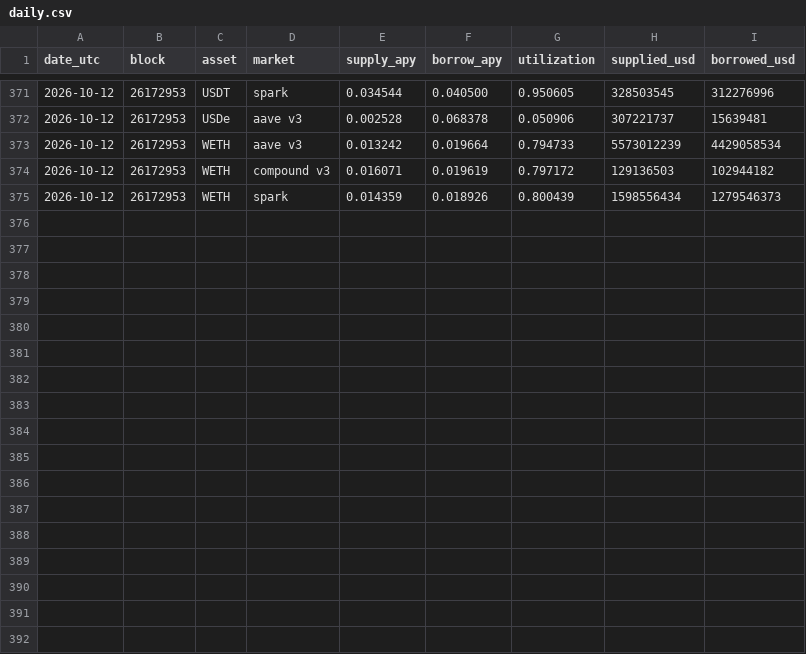
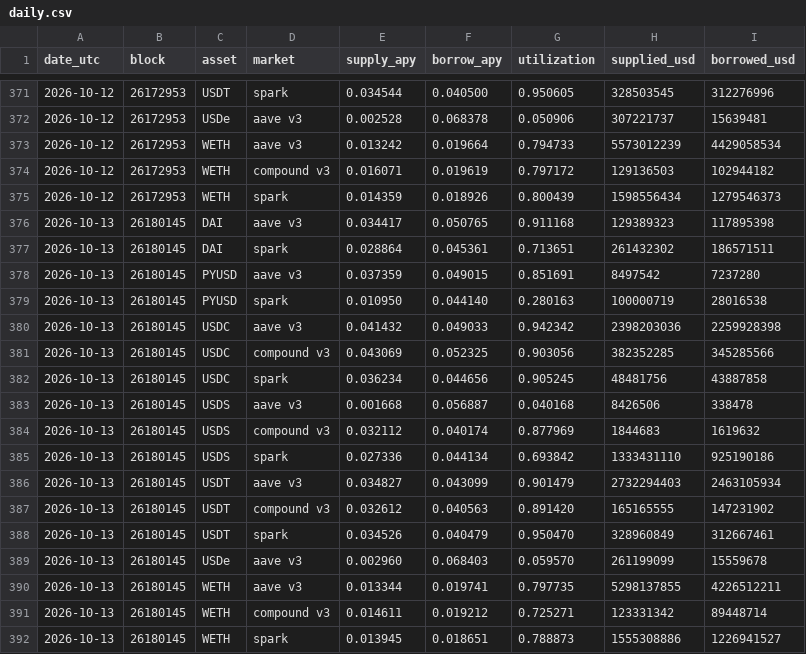
Before and after one commit to AlinaSchan/lendrates, a CSV file: data/daily.csv, drawn as a sheet; only a part is shown, gaps mark what is left out; the diff names each change by its address in the sheet, - before the commit and + after, or states it on an @@ line.

```diff
--- a/data/daily.csv
+++ b/data/daily.csv
+row 376: 2026-10-13 | 26180145 | DAI | aave v3 | 0.034417 | 0.050765 | 0.911168 | 129389323 | 117895398
+row 377: 2026-10-13 | 26180145 | DAI | spark | 0.028864 | 0.045361 | 0.713651 | 261432302 | 186571511
+row 378: 2026-10-13 | 26180145 | PYUSD | aave v3 | 0.037359 | 0.049015 | 0.851691 | 8497542 | 7237280
+row 379: 2026-10-13 | 26180145 | PYUSD | spark | 0.010950 | 0.044140 | 0.280163 | 100000719 | 28016538
+row 380: 2026-10-13 | 26180145 | USDC | aave v3 | 0.041432 | 0.049033 | 0.942342 | 2398203036 | 2259928398
+row 381: 2026-10-13 | 26180145 | USDC | compound v3 | 0.043069 | 0.052325 | 0.903056 | 382352285 | 345285566
+row 382: 2026-10-13 | 26180145 | USDC | spark | 0.036234 | 0.044656 | 0.905245 | 48481756 | 43887858
+row 383: 2026-10-13 | 26180145 | USDS | aave v3 | 0.001668 | 0.056887 | 0.040168 | 8426506 | 338478
+row 384: 2026-10-13 | 26180145 | USDS | compound v3 | 0.032112 | 0.040174 | 0.877969 | 1844683 | 1619632
+row 385: 2026-10-13 | 26180145 | USDS | spark | 0.027336 | 0.044134 | 0.693842 | 1333431110 | 925190186
+row 386: 2026-10-13 | 26180145 | USDT | aave v3 | 0.034827 | 0.043099 | 0.901479 | 2732294403 | 2463105934
+row 387: 2026-10-13 | 26180145 | USDT | compound v3 | 0.032612 | 0.040563 | 0.891420 | 165165555 | 147231902
+row 388: 2026-10-13 | 26180145 | USDT | spark | 0.034526 | 0.040479 | 0.950470 | 328960849 | 312667461
+row 389: 2026-10-13 | 26180145 | USDe | aave v3 | 0.002960 | 0.068403 | 0.059570 | 261199099 | 15559678
+row 390: 2026-10-13 | 26180145 | WETH | aave v3 | 0.013344 | 0.019741 | 0.797735 | 5298137855 | 4226512211
+row 391: 2026-10-13 | 26180145 | WETH | compound v3 | 0.014611 | 0.019212 | 0.725271 | 123331342 | 89448714
+row 392: 2026-10-13 | 26180145 | WETH | spark | 0.013945 | 0.018651 | 0.788873 | 1555308886 | 1226941527
```
